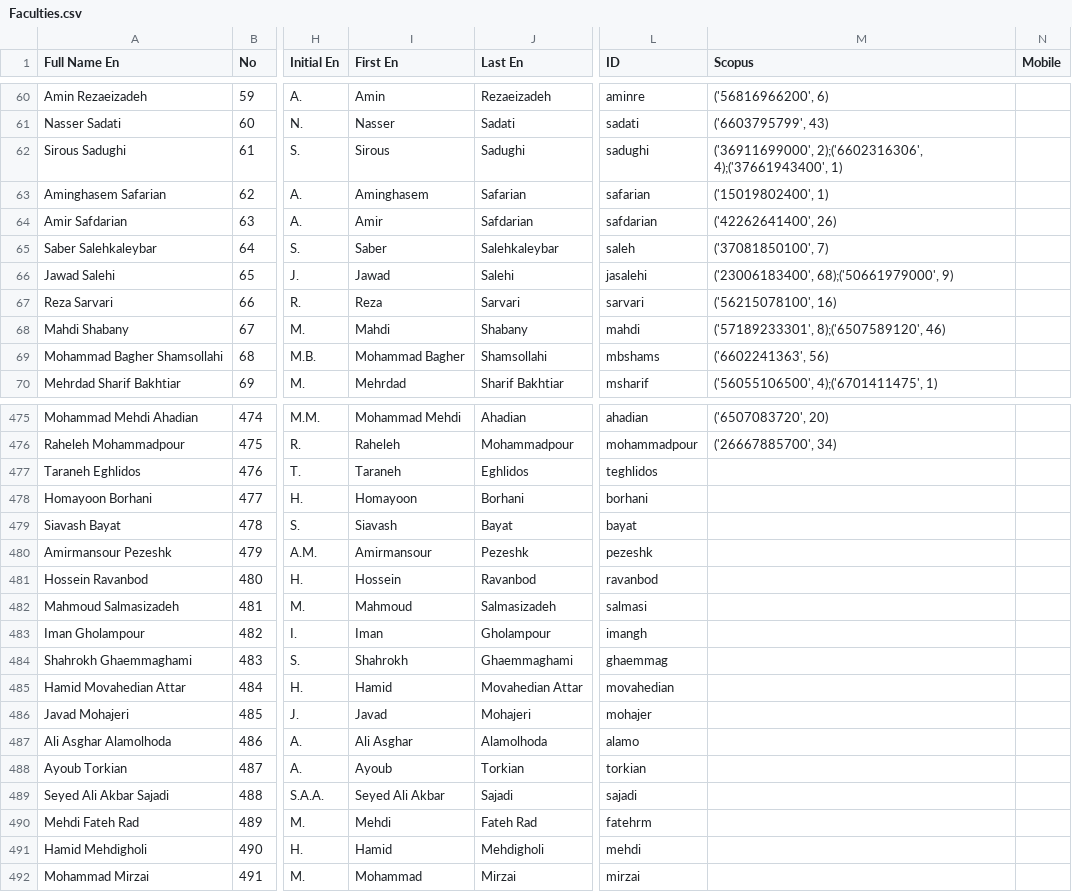
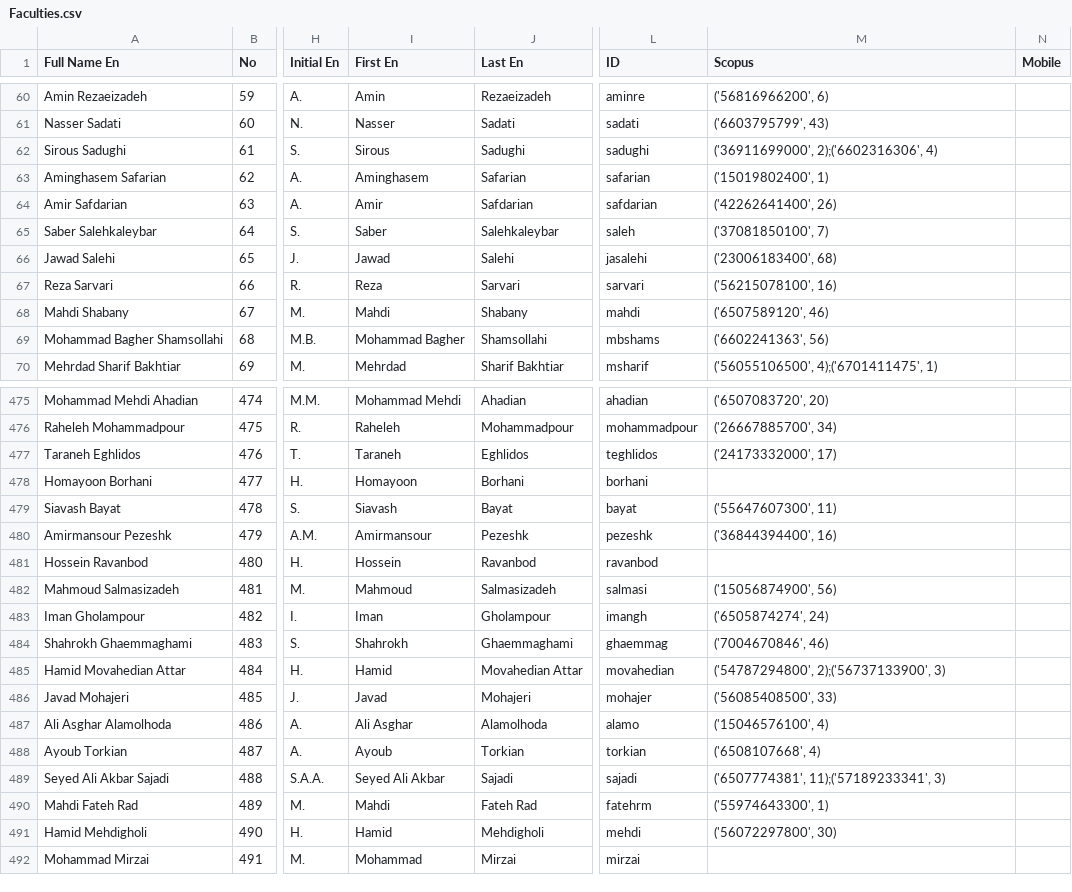
Before and after one commit to pmsoltani/shcopus, a CSV file: datasets/Faculties.csv, drawn as a sheet; only a part is shown, gaps mark what is left out; the diff covers the shown part only; the diff names each change by its address in the sheet, - before the commit and + after, or states it on an @@ line.

```diff
--- a/datasets/Faculties.csv
+++ b/datasets/Faculties.csv
-M62 (Scopus): ('36911699000', 2);('6602316306', 4);('37661943400', 1)
+M62 (Scopus): ('36911699000', 2);('6602316306', 4)
-M66 (Scopus): ('23006183400', 68);('50661979000', 9)
+M66 (Scopus): ('23006183400', 68)
-M68 (Scopus): ('57189233301', 8);('6507589120', 46)
+M68 (Scopus): ('6507589120', 46)
-M477 (Scopus): (empty)
+M477 (Scopus): ('24173332000', 17)
-M479 (Scopus): (empty)
+M479 (Scopus): ('55647607300', 11)
-M480 (Scopus): (empty)
+M480 (Scopus): ('36844394400', 16)
-M482 (Scopus): (empty)
+M482 (Scopus): ('15056874900', 56)
-M483 (Scopus): (empty)
+M483 (Scopus): ('6505874274', 24)
-M484 (Scopus): (empty)
+M484 (Scopus): ('7004670846', 46)
-M485 (Scopus): (empty)
+M485 (Scopus): ('54787294800', 2);('56737133900', 3)
-M486 (Scopus): (empty)
+M486 (Scopus): ('56085408500', 33)
-M487 (Scopus): (empty)
+M487 (Scopus): ('15046576100', 4)
-M488 (Scopus): (empty)
+M488 (Scopus): ('6508107668', 4)
-M489 (Scopus): (empty)
+M489 (Scopus): ('6507774381', 11);('57189233341', 3)
-A490 (Full Name En): Mehdi Fateh Rad
+A490 (Full Name En): Mahdi Fateh Rad
-I490 (First En): Mehdi
+I490 (First En): Mahdi
-M490 (Scopus): (empty)
+M490 (Scopus): ('55974643300', 1)
-M491 (Scopus): (empty)
+M491 (Scopus): ('56072297800', 30)
```
Also changed, not shown: 21 edited cells elsewhere in this file, 3 other files.
